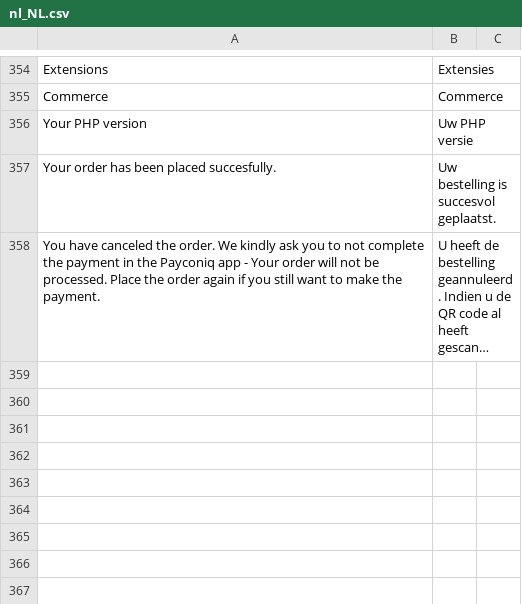
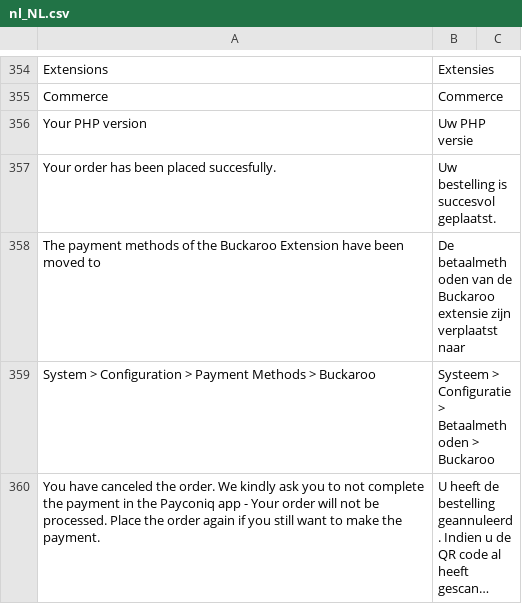
Before and after one commit to thlassche/buckaroo-magento2, a CSV file: i18n/nl_NL.csv, drawn as a sheet; only a part is shown, gaps mark what is left out; long unchanged cells end in …; the diff names each change by its address in the sheet, - before the commit and + after, or states it on an @@ line.

Commit message:
BUCKM2-384 - replace the payment methods + add legend

```diff
--- a/i18n/nl_NL.csv
+++ b/i18n/nl_NL.csv
+row 358: The payment methods of the Buckaroo Extension have been moved to | De betaalmethoden van de Buckaroo extensie zijn verplaatst naar
+row 359: System > Configuration > Payment Methods > Buckaroo | Systeem > Configuratie > Betaalmethoden > Buckaroo
```
Also changed, not shown: 5 other files.
